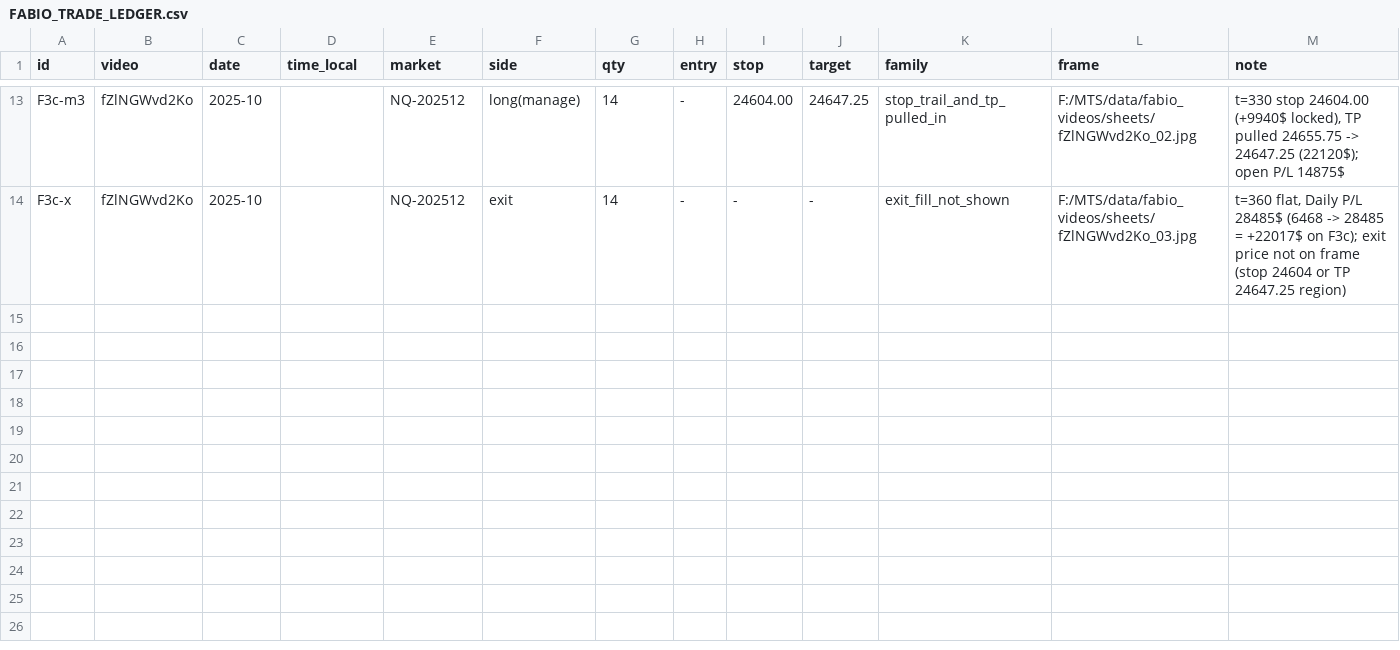
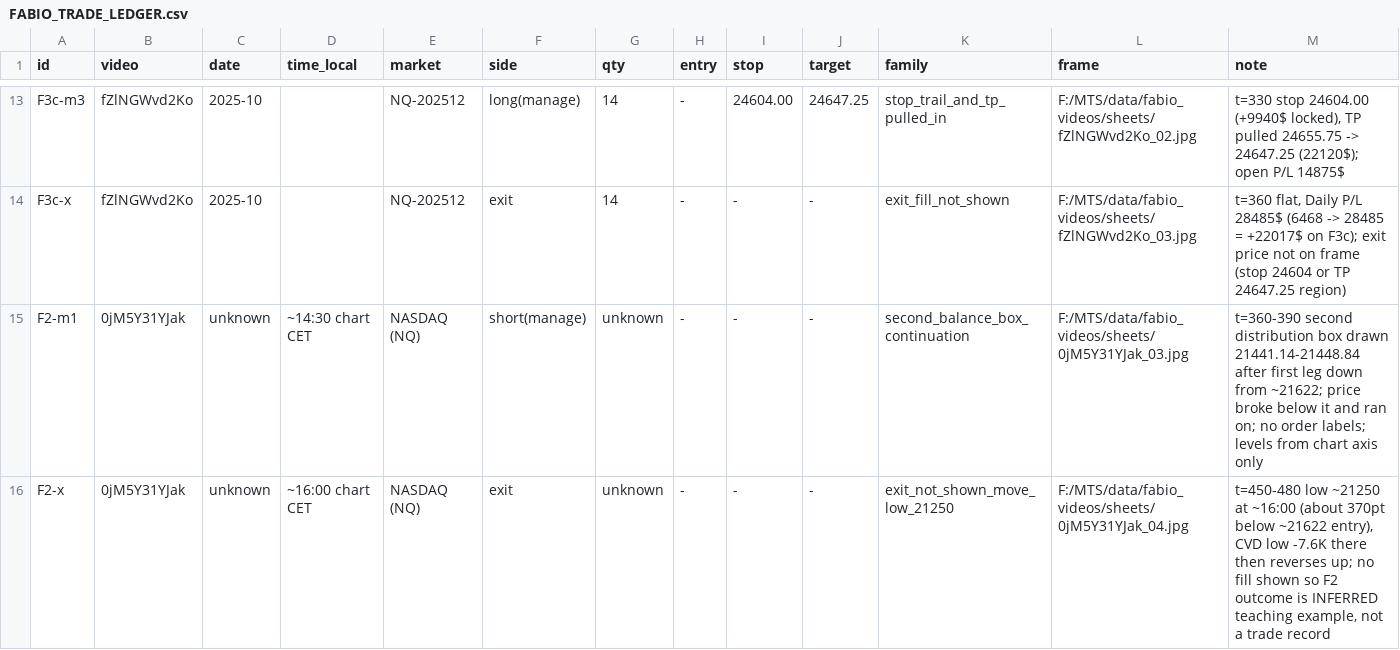
Before and after one commit to jishusharma/mts, a CSV file: MyTradingSys/research/fabio_transfer/FABIO_TRADE_LEDGER.csv, drawn as a sheet; only a part is shown, gaps mark what is left out.

```diff
--- a/MyTradingSys/research/fabio_transfer/FABIO_TRADE_LEDGER.csv
+++ b/MyTradingSys/research/fabio_transfer/FABIO_TRADE_LEDGER.csv
@@ -14 +14,3 @@ F3c-m3,fZlNGWvd2Ko,2025-10,,NQ-202512,long(manage),14,-,24604.00,24647.25,stop_t
 F3c-x,fZlNGWvd2Ko,2025-10,,NQ-202512,exit,14,-,-,-,exit_fill_not_shown,F:/MTS/data/fabio_videos/sheets/fZlNGWvd2Ko_03.jpg,"t=360 flat, Daily P/L 28485$ (6468 -> 28485 = +22017$ on F3c); exit price not on frame (stop 24604 or TP 24647.25 region)"
+F2-m1,0jM5Y31YJak,unknown,~14:30 chart CET,NASDAQ (NQ),short(manage),unknown,-,-,-,second_balance_box_continuation,F:/MTS/data/fabio_videos/sheets/0jM5Y31YJak_03.jpg,"t=360-390 second distribution box drawn 21441.14-21448.84 after first leg down from ~21622; price broke below it and ran on; no order labels; levels from chart axis only"
+F2-x,0jM5Y31YJak,unknown,~16:00 chart CET,NASDAQ (NQ),exit,unknown,-,-,-,exit_not_shown_move_low_21250,F:/MTS/data/fabio_videos/sheets/0jM5Y31YJak_04.jpg,"t=450-480 low ~21250 at ~16:00 (about 370pt below ~21622 entry), CVD low -7.6K there then reverses up; no fill shown so F2 outcome is INFERRED teaching example, not a trade record"
```
Also changed, not shown: 1 other file.
